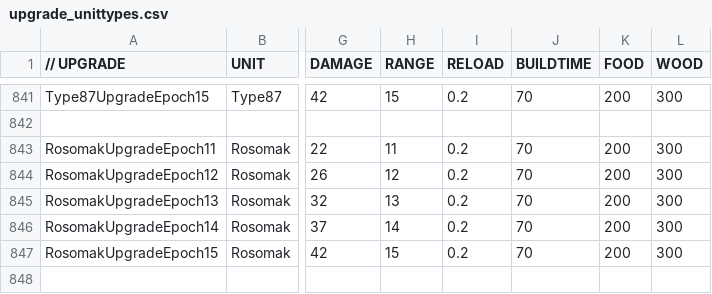
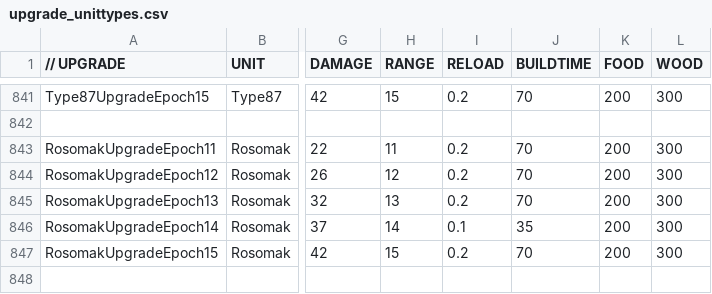
Before and after one commit to luojiang419/ee2, a CSV file: game-metadata/EE2X_db/TechTree/upgrade_unittypes.csv, drawn as a sheet; only a part is shown, gaps mark what is left out; the diff covers the shown part only; the diff names each change by its address in the sheet, - before the commit and + after, or states it on an @@ line.

```diff
--- a/game-metadata/EE2X_db/TechTree/upgrade_unittypes.csv
+++ b/game-metadata/EE2X_db/TechTree/upgrade_unittypes.csv
-I846 (RELOAD): 0.2
+I846 (RELOAD): 0.1
-J846 (BUILDTIME): 70
+J846 (BUILDTIME): 35
```
Also changed, not shown: 11 edited cells elsewhere in this file.
